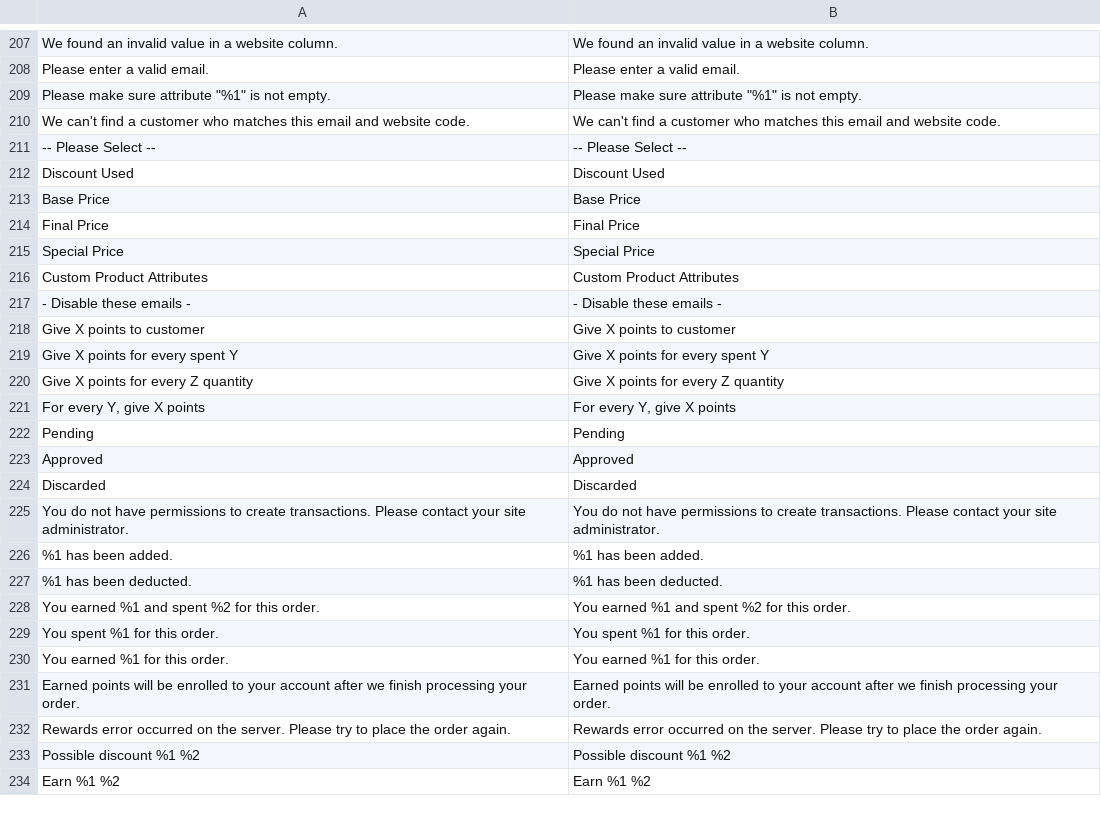
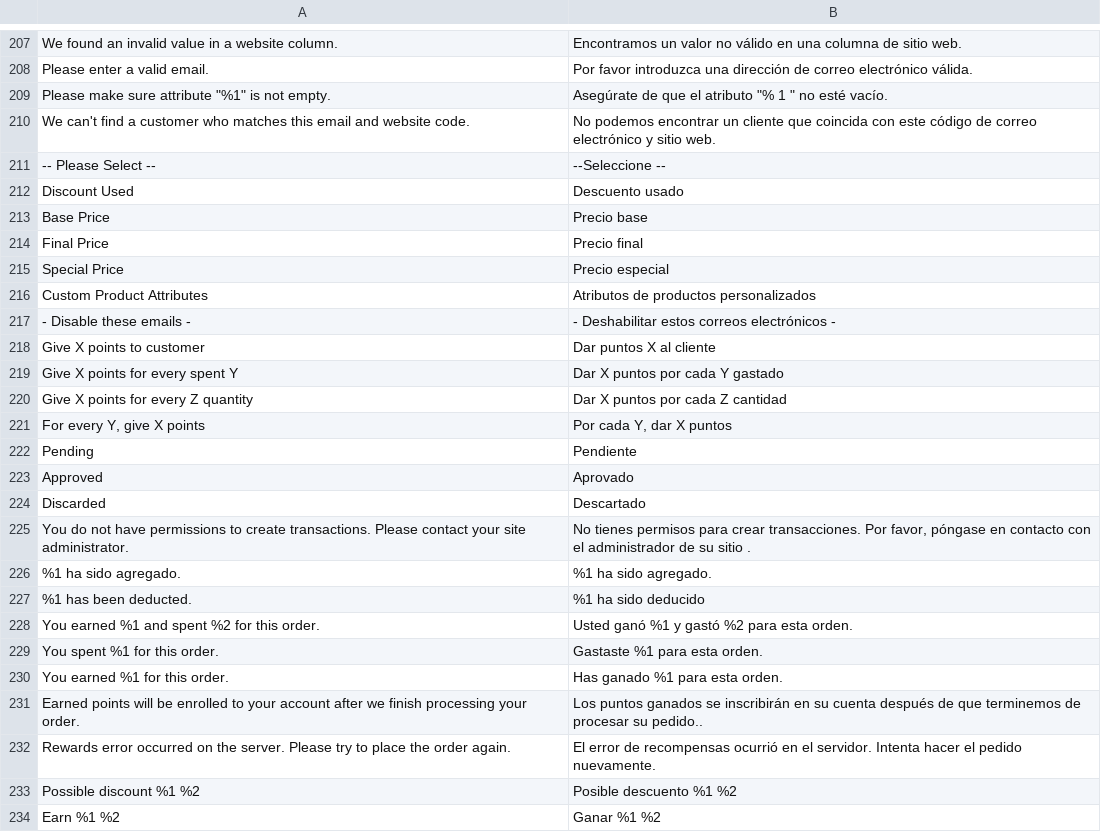
Before and after one commit to TucumanCompras/magento2-i18n, a CSV file: app/code/Mirasvit/Rewards/i18n/es_ES.csv, drawn as a sheet; only a part is shown, gaps mark what is left out; removed rows and columns are numbered as before the commit, all else as after; the diff covers the shown part only; the diff names each change by its address in the sheet, - before the commit and + after, or states it on an @@ line.

```diff
--- a/app/code/Mirasvit/Rewards/i18n/es_ES.csv
+++ b/app/code/Mirasvit/Rewards/i18n/es_ES.csv
-B207: We found an invalid value in a website column.
+B207: Encontramos un valor no válido en una columna de sitio web.
-B208: Please enter a valid email.
+B208: Por favor introduzca una dirección de correo electrónico válida.
-B209: Please make sure attribute "%1" is not empty.
+B209: Asegúrate de que el atributo "% 1 " no esté vacío.
-B210: We can't find a customer who matches this email and website code.
+B210: No podemos encontrar un cliente que coincida con este código de correo electrónico y sitio web.
-B211: -- Please Select --
+B211: --Seleccione --
-B212: Discount Used
+B212: Descuento usado
-B213: Base Price
+B213: Precio base
-B214: Final Price
+B214: Precio final
-B215: Special Price
+B215: Precio especial
-B216: Custom Product Attributes
+B216: Atributos de productos personalizados
-B217: - Disable these emails -
+B217: - Deshabilitar estos correos electrónicos -
-B218: Give X points to customer
+B218: Dar puntos X al cliente
-B219: Give X points for every spent Y
+B219: Dar X puntos por cada Y gastado
-B220: Give X points for every Z quantity
+B220: Dar X puntos por cada Z cantidad
-B221: For every Y, give X points
+B221: Por cada Y, dar X puntos
-B222: Pending
+B222: Pendiente
-B223: Approved
+B223: Aprovado
-B224: Discarded
+B224: Descartado
-B225: You do not have permissions to create transactions. Please contact your site administrator.
+B225: No tienes permisos para crear transacciones. Por favor, póngase en contacto con el administrador de su sitio .
-row 226: %1 has been added. | %1 has been added.
+row 226: %1 ha sido agregado. | %1 ha sido agregado.
-B227: %1 has been deducted.
+B227: %1 ha sido deducido
-B228: You earned %1 and spent %2 for this order.
+B228: Usted ganó %1 y gastó %2 para esta orden.
-B229: You spent %1 for this order.
+B229: Gastaste %1 para esta orden.
-B230: You earned %1 for this order.
+B230: Has ganado %1 para esta orden.
-B231: Earned points will be enrolled to your account after we finish processing your order.
+B231: Los puntos ganados se inscribirán en su cuenta después de que terminemos de procesar su pedido..
-B232: Rewards error occurred on the server. Please try to place the order again.
+B232: El error de recompensas ocurrió en el servidor. Intenta hacer el pedido nuevamente.
-B233: Possible discount %1 %2
+B233: Posible descuento %1 %2
-B234: Earn %1 %2
+B234: Ganar %1 %2
```
Also changed, not shown: 80 edited cells elsewhere in this file.
